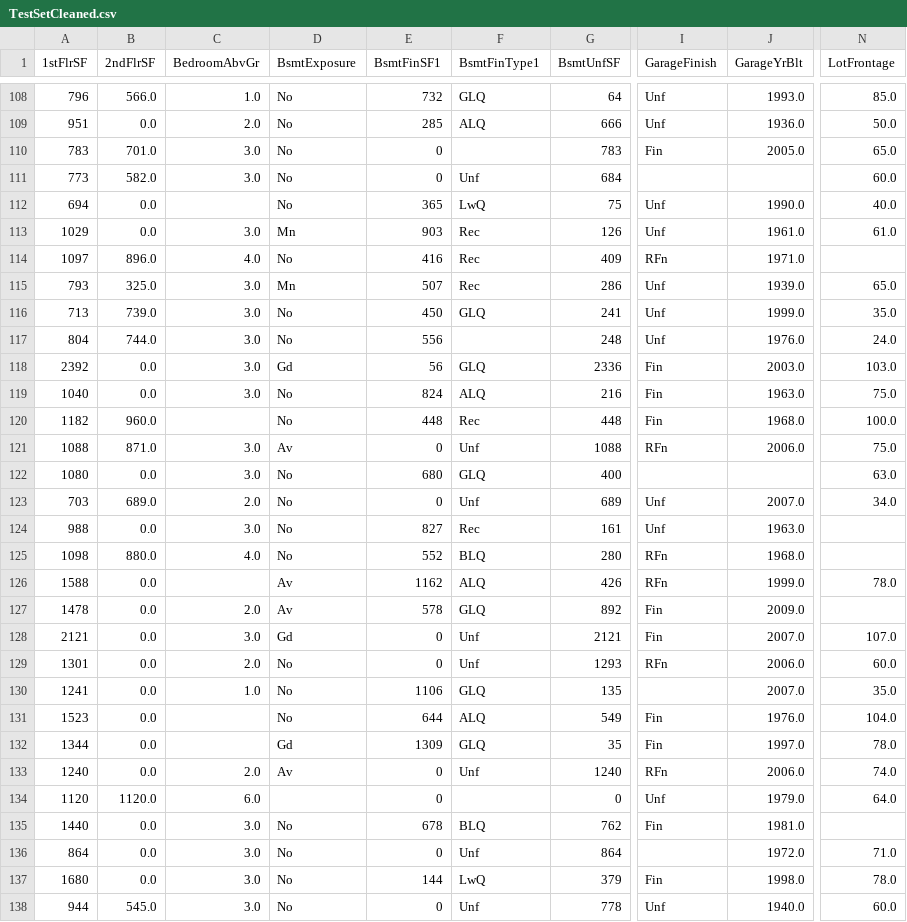
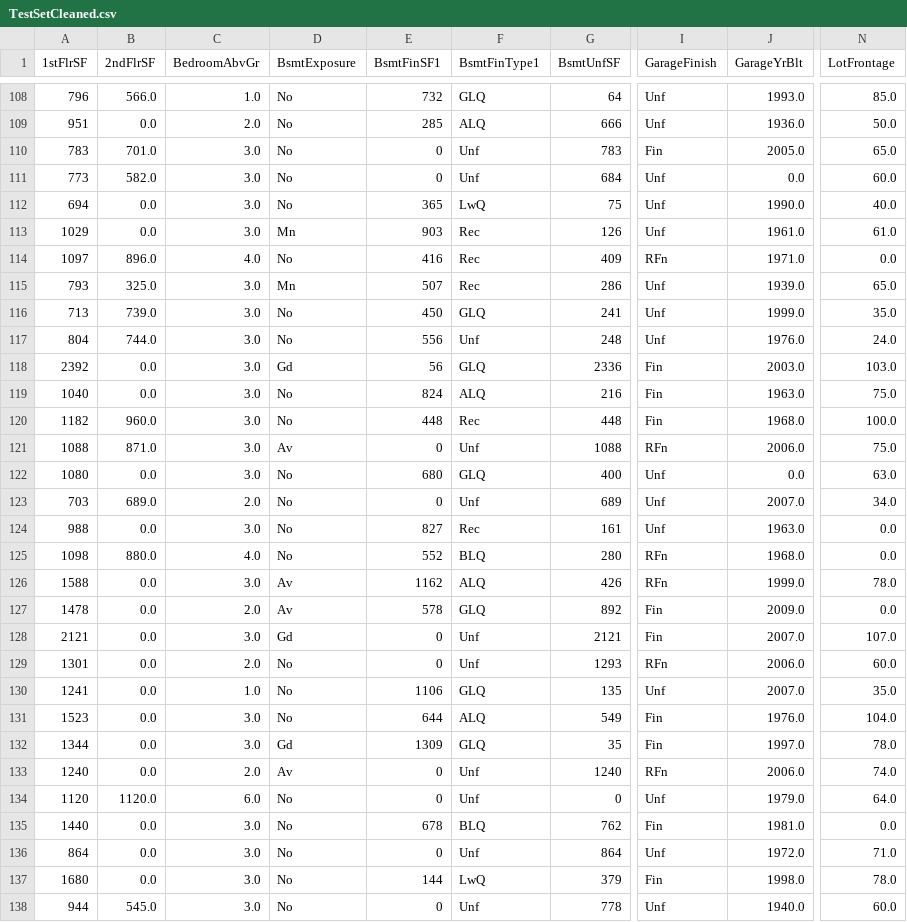
Before and after one commit to JohnStuartPhil/p5test, a CSV file: outputs/datasets/cleaned/TestSetCleaned.csv, drawn as a sheet; only a part is shown, gaps mark what is left out; the diff covers the shown part only; the diff names each change by its address in the sheet, - before the commit and + after, or states it on an @@ line.

```diff
--- a/outputs/datasets/cleaned/TestSetCleaned.csv
+++ b/outputs/datasets/cleaned/TestSetCleaned.csv
-F110 (BsmtFinType1): (empty)
+F110 (BsmtFinType1): Unf
-I111 (GarageFinish): (empty)
+I111 (GarageFinish): Unf
-J111 (GarageYrBlt): (empty)
+J111 (GarageYrBlt): 0.0
-C112 (BedroomAbvGr): (empty)
+C112 (BedroomAbvGr): 3.0
-N114 (LotFrontage): (empty)
+N114 (LotFrontage): 0.0
-F117 (BsmtFinType1): (empty)
+F117 (BsmtFinType1): Unf
-C120 (BedroomAbvGr): (empty)
+C120 (BedroomAbvGr): 3.0
-I122 (GarageFinish): (empty)
+I122 (GarageFinish): Unf
-J122 (GarageYrBlt): (empty)
+J122 (GarageYrBlt): 0.0
-N124:N125 (LotFrontage): (empty)
+N124:N125 (LotFrontage): 0.0
-C126 (BedroomAbvGr): (empty)
+C126 (BedroomAbvGr): 3.0
-N127 (LotFrontage): (empty)
+N127 (LotFrontage): 0.0
-I130 (GarageFinish): (empty)
+I130 (GarageFinish): Unf
-C131:C132 (BedroomAbvGr): (empty)
+C131:C132 (BedroomAbvGr): 3.0
-D134 (BsmtExposure): (empty)
+D134 (BsmtExposure): No
-F134 (BsmtFinType1): (empty)
+F134 (BsmtFinType1): Unf
-N135 (LotFrontage): (empty)
+N135 (LotFrontage): 0.0
-I136 (GarageFinish): (empty)
+I136 (GarageFinish): Unf
```
Also changed, not shown: 161 edited cells elsewhere in this file, outputs/datasets/cleaned/TrainSetCleaned.csv, 7 other files.
